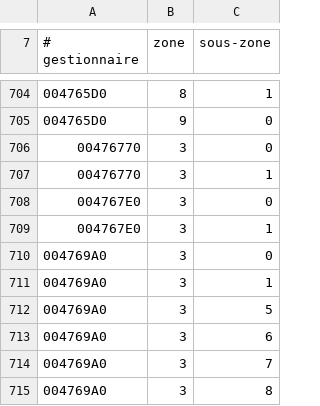
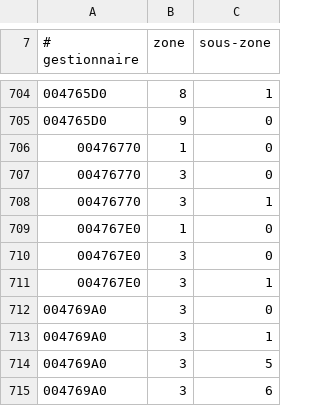
Before and after one commit to ChatgaraTech/OpenForesia, a TSV file: Documentation/Etat/handlers-exerces.tsv, drawn as a sheet; only a part is shown, gaps mark what is left out; the shorter side is filled out with more unchanged rows; the diff names each change by its address in the sheet, - before the commit and + after, or states it on an @@ line.

```diff
--- a/Documentation/Etat/handlers-exerces.tsv
+++ b/Documentation/Etat/handlers-exerces.tsv
+row 706: 00476770 | 1 | 0
+row 709: 004767E0 | 1 | 0
```
Also changed, not shown: Documentation/Etat/objets-exerces.tsv, 29 other files.
